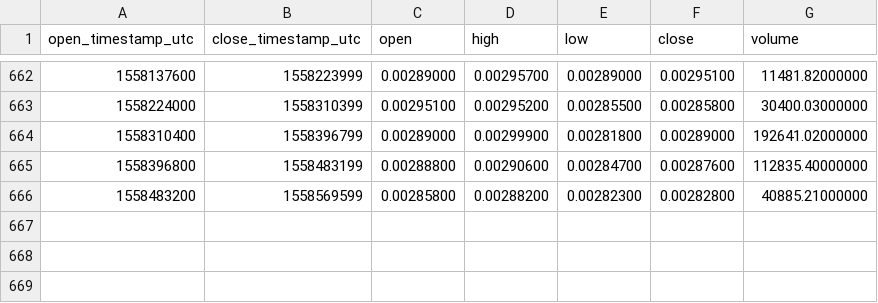
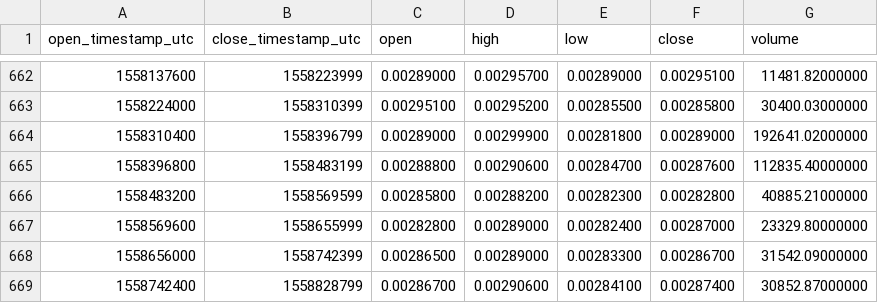
Before and after one commit to cryptobigbro/binance-BNTETH, a CSV file: binance-BNTETH-1d.csv, drawn as a sheet; only a part is shown, gaps mark what is left out.

Commit message:
Update OHLCV data.

```diff
--- a/binance-BNTETH-1d.csv
+++ b/binance-BNTETH-1d.csv
@@ -666 +666,4 @@ open_timestamp_utc,close_timestamp_utc,open,high,low,close,volume
 1558483200,1558569599,0.00285800,0.00288200,0.00282300,0.00282800,40885.21000000
+1558569600,1558655999,0.00282800,0.00289000,0.00282400,0.00287000,23329.80000000
+1558656000,1558742399,0.00286500,0.00289000,0.00283300,0.00286700,31542.09000000
+1558742400,1558828799,0.00286700,0.00290600,0.00284100,0.00287400,30852.87000000
```
Also changed, not shown: 1 other file.
